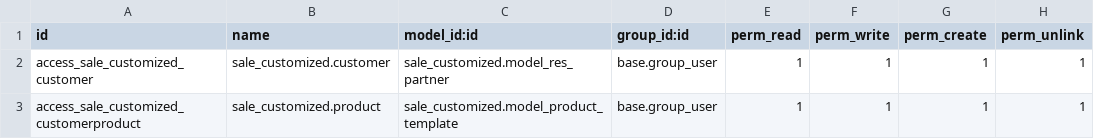
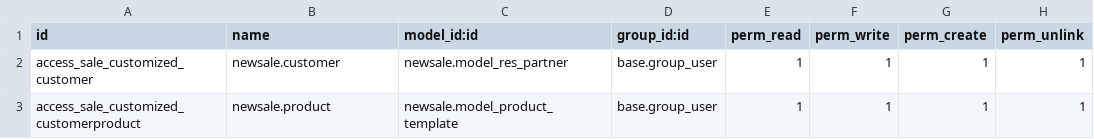
Before and after one commit to dominhquan2003/inventory_extended_odoo, a CSV file: security/ir.model.access.csv, drawn as a sheet.

Commit message:
convert module name

```diff
--- a/security/ir.model.access.csv
+++ b/security/ir.model.access.csv
@@ -1,3 +1,3 @@
 id,name,model_id:id,group_id:id,perm_read,perm_write,perm_create,perm_unlink
-access_sale_customized_customer,sale_customized.customer,sale_customized.model_res_partner,base.group_user,1,1,1,1
-access_sale_customized_customerproduct,sale_customized.product,sale_customized.model_product_template,base.group_user,1,1,1,1
+access_sale_customized_customer,newsale.customer,newsale.model_res_partner,base.group_user,1,1,1,1
+access_sale_customized_customerproduct,newsale.product,newsale.model_product_template,base.group_user,1,1,1,1
```
